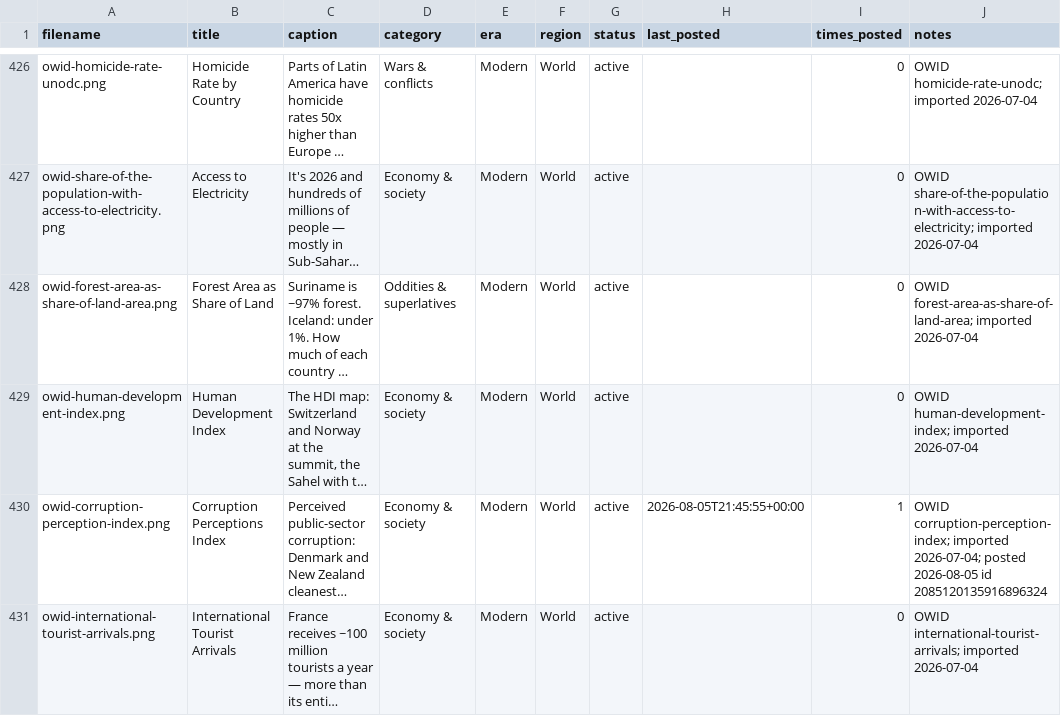
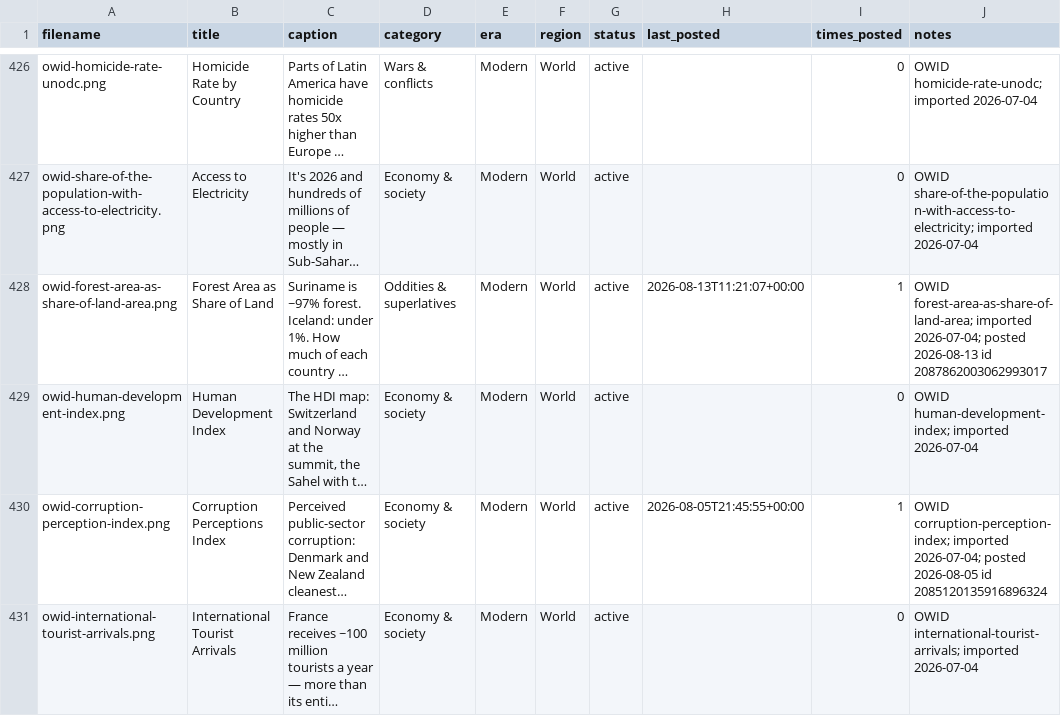
Before and after one commit to gypsykingHU/forummapping-x, a CSV file: content_database.csv, drawn as a sheet; only a part is shown, gaps mark what is left out; long unchanged cells end in …; the diff names each change by its address in the sheet, - before the commit and + after, or states it on an @@ line.

Commit message:
log: post 2026-08-13_11:21

```diff
--- a/content_database.csv
+++ b/content_database.csv
-H428 (last_posted): (empty)
+H428 (last_posted): 2026-08-13T11:21:07+00:00
-I428 (times_posted): 0
+I428 (times_posted): 1
-J428 (notes): …forest-area-as-share-of-land-area; imported 2026-07-04
+J428 (notes): …forest-area-as-share-of-land-area; imported 2026-07-04; posted 2026-08-13 id 2087862003062993017
```
